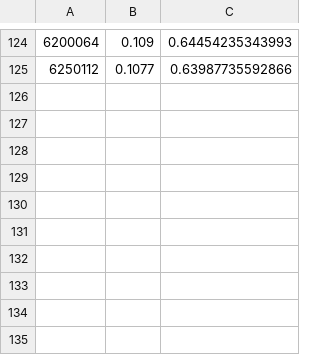
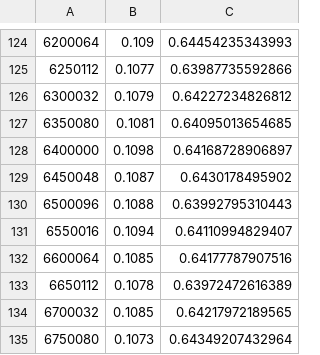
Before and after one commit to hli2020/torch-residual-networks, a CSV file: Adagradsnapshots/cifar_ablation/depth_110_bs128_is1_local/2016_04_27_10:36:58/test_error.csv, drawn as a sheet; only a part is shown, gaps mark what is left out; the diff names each change by its address in the sheet, - before the commit and + after, or states it on an @@ line.

```diff
--- a/Adagradsnapshots/cifar_ablation/depth_110_bs128_is1_local/2016_04_27_10:36:58/test_error.csv
+++ b/Adagradsnapshots/cifar_ablation/depth_110_bs128_is1_local/2016_04_27_10:36:58/test_error.csv
+row 126: 6300032 | 0.1079 | 0.64227234826812
+row 127: 6350080 | 0.1081 | 0.64095013654685
+row 128: 6400000 | 0.1098 | 0.64168728906897
+row 129: 6450048 | 0.1087 | 0.6430178495902
+row 130: 6500096 | 0.1088 | 0.63992795310443
+row 131: 6550016 | 0.1094 | 0.64110994829407
+row 132: 6600064 | 0.1085 | 0.64177787907516
+row 133: 6650112 | 0.1078 | 0.63972472616389
+row 134: 6700032 | 0.1085 | 0.64217972189565
+row 135: 6750080 | 0.1073 | 0.64349207432964
```
Also changed, not shown: relu_snapshots/cifar_ablation/depth_20_bs128_is1_local/2016_04_27_16:17:34/test_error.csv, 8 other files.
